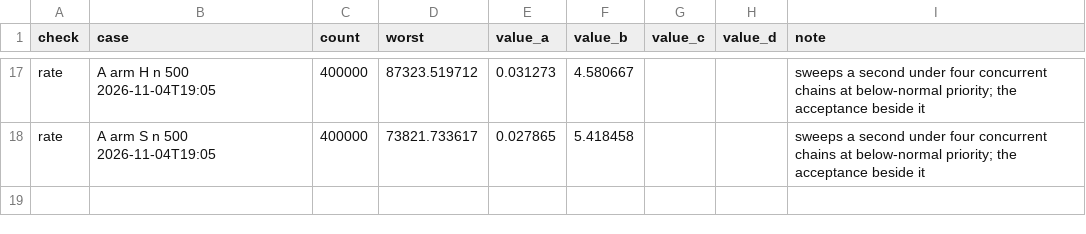
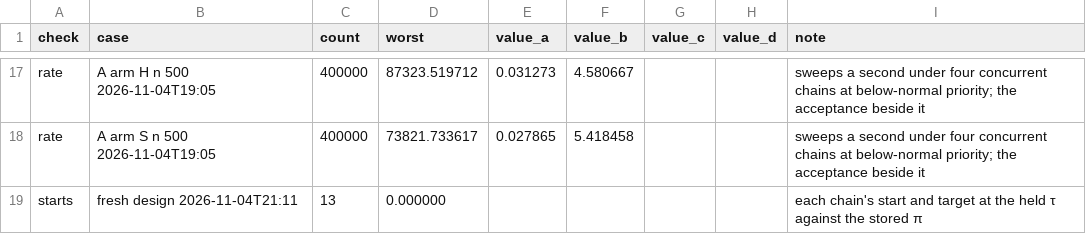
Before and after one commit to aghado01/ThermoMapper, a CSV file: issues/regression/bass/waiting-time-validation.csv, drawn as a sheet; only a part is shown, gaps mark what is left out; the diff names each change by its address in the sheet, - before the commit and + after, or states it on an @@ line.

```diff
--- a/issues/regression/bass/waiting-time-validation.csv
+++ b/issues/regression/bass/waiting-time-validation.csv
+row 19: starts | fresh design 2026-11-04T21:11 | 13 | 0.000000 |  |  |  |  | each chain's start and target at the held τ against the stored π
```
Also changed, not shown: 5 other files.
